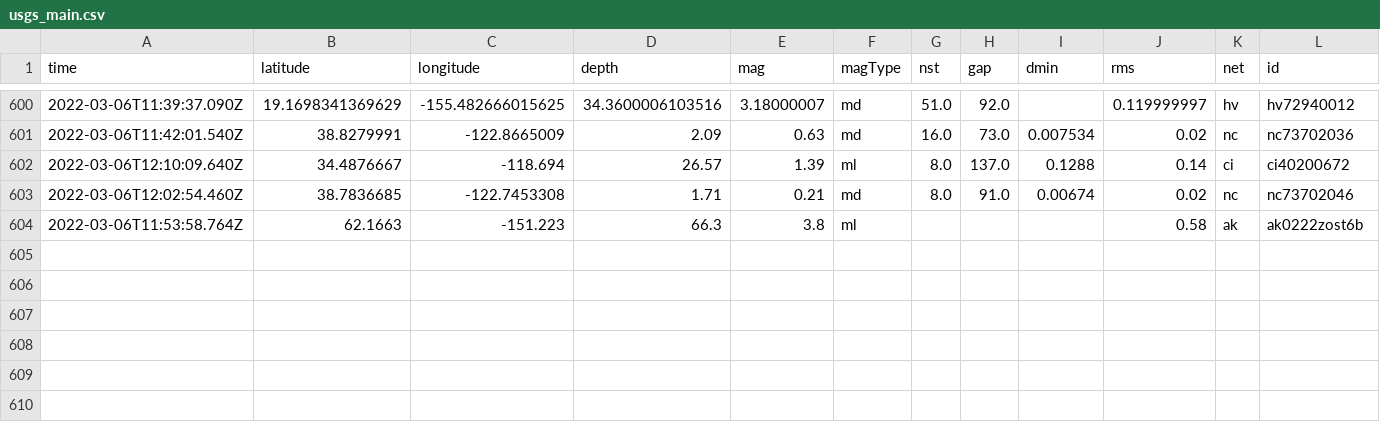
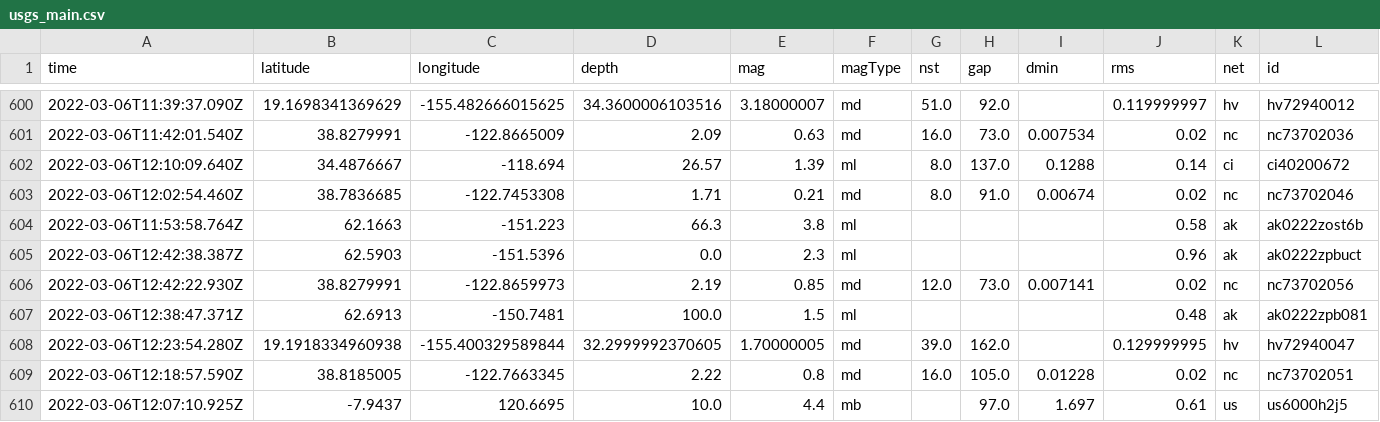
Before and after one commit to sahanasjay/nicar-22-git-actions, a CSV file: usgs_main.csv, drawn as a sheet; only a part is shown, gaps mark what is left out; rows hold the shown columns only; the diff names each change by its address in the sheet, - before the commit and + after, or states it on an @@ line.

```diff
--- a/usgs_main.csv
+++ b/usgs_main.csv
+row 605: 2022-03-06T12:42:38.387Z | 62.5903 | -151.5396 | 0.0 | 2.3 | ml |  |  |  | 0.96 | ak | ak0222zpbuct
+row 606: 2022-03-06T12:42:22.930Z | 38.8279991 | -122.8659973 | 2.19 | 0.85 | md | 12.0 | 73.0 | 0.007141 | 0.02 | nc | nc73702056
+row 607: 2022-03-06T12:38:47.371Z | 62.6913 | -150.7481 | 100.0 | 1.5 | ml |  |  |  | 0.48 | ak | ak0222zpb081
+row 608: 2022-03-06T12:23:54.280Z | 19.1918334960938 | -155.400329589844 | 32.2999992370605 | 1.70000005 | md | 39.0 | 162.0 |  | 0.129999995 | hv | hv72940047
+row 609: 2022-03-06T12:18:57.590Z | 38.8185005 | -122.7663345 | 2.22 | 0.8 | md | 16.0 | 105.0 | 0.01228 | 0.02 | nc | nc73702051
+row 610: 2022-03-06T12:07:10.925Z | -7.9437 | 120.6695 | 10.0 | 4.4 | mb |  | 97.0 | 1.697 | 0.61 | us | us6000h2j5
```
Also changed, not shown: usgs_current.csv.
